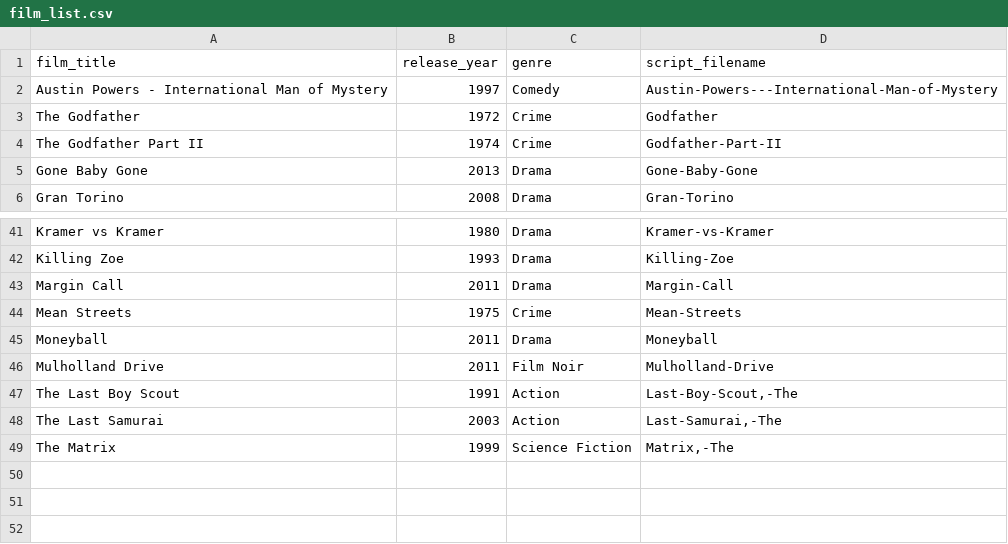
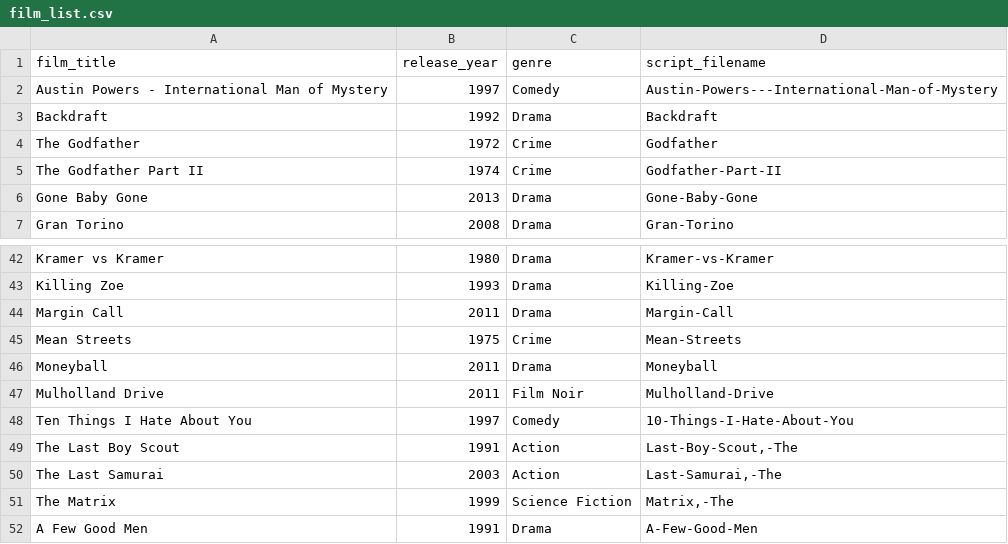
Before and after one commit to kaybenleroll/data_workshops, a CSV file: ws_nlp_202301/input_data/film_list.csv, drawn as a sheet; only a part is shown, gaps mark what is left out; the diff names each change by its address in the sheet, - before the commit and + after, or states it on an @@ line.

Commit message:
NLPSCRIPTS: Reworking the script parsing

```diff
--- a/ws_nlp_202301/input_data/film_list.csv
+++ b/ws_nlp_202301/input_data/film_list.csv
+row 3: Backdraft | 1992 | Drama | Backdraft
+row 48: Ten Things I Hate About You | 1997 | Comedy | 10-Things-I-Hate-About-You
+row 52: A Few Good Men | 1991 | Drama | A-Few-Good-Men
```
Also changed, not shown: 12 other files.
